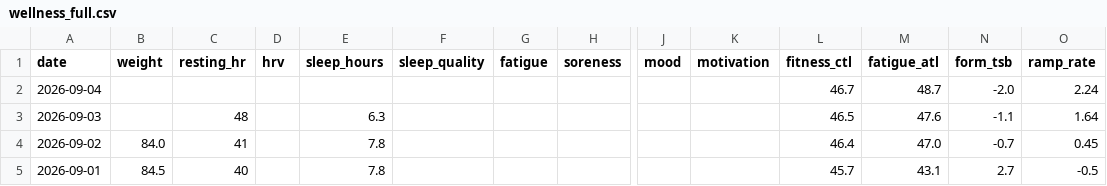
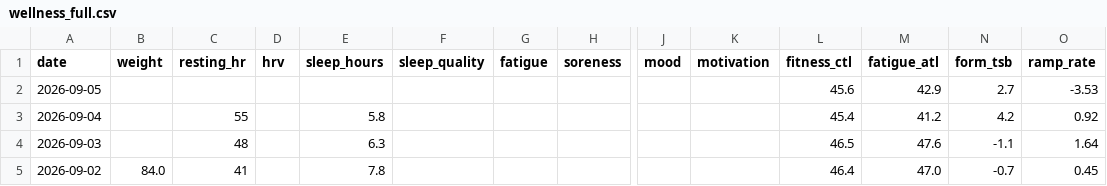
Before and after one commit to basch1117/trainingdata, a CSV file: wellness_full.csv, drawn as a sheet; only a part is shown, gaps mark what is left out; the shorter side is filled out with more unchanged rows; addresses are those after the commit; rows hold the shown columns only; the diff names each change by its address in the sheet, - before the commit and + after, or states it on an @@ line.

Commit message:
Update training data 2026-09-05

```diff
--- a/wellness_full.csv
+++ b/wellness_full.csv
+row 2: 2026-09-05 |  |  |  |  |  |  |  |  |  | 45.6 | 42.9 | 2.7 | -3.53
-C3 (resting_hr): (empty)
+C3 (resting_hr): 55
-E3 (sleep_hours): (empty)
+E3 (sleep_hours): 5.8
-L3 (fitness_ctl): 46.7
+L3 (fitness_ctl): 45.4
-M3 (fatigue_atl): 48.7
+M3 (fatigue_atl): 41.2
-N3 (form_tsb): -2.0
+N3 (form_tsb): 4.2
-O3 (ramp_rate): 2.24
+O3 (ramp_rate): 0.92
```
Also changed, not shown: activities_12weeks.csv, wellness_12weeks.csv, 2 other files.
